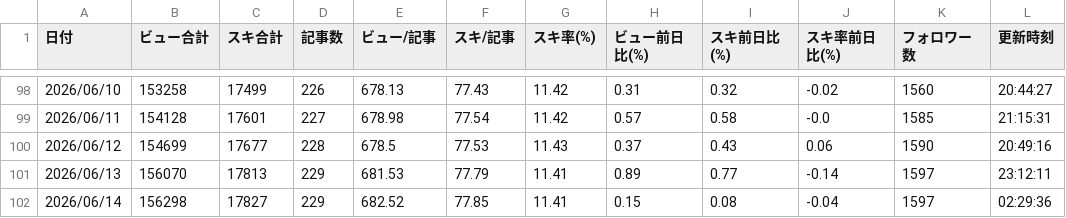
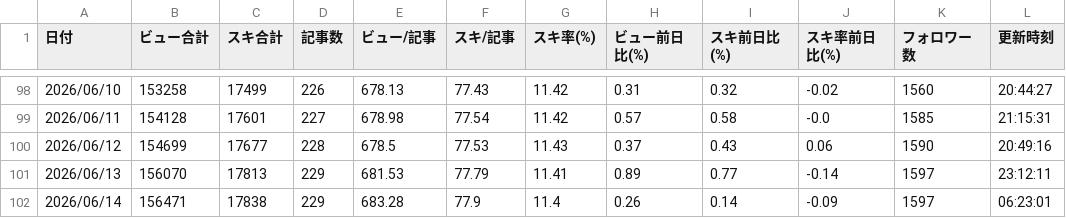
Before and after one commit to coolboylovegirl-byte/note-stats-dashboard, a CSV file: data/daily_summary.csv, drawn as a sheet; only a part is shown, gaps mark what is left out.

```diff
--- a/data/daily_summary.csv
+++ b/data/daily_summary.csv
@@ -101,2 +101,2 @@
 2026/06/13,156070,17813,229,681.53,77.79,11.41,0.89,0.77,-0.14,1597,23:12:11
-2026/06/14,156298,17827,229,682.52,77.85,11.41,0.15,0.08,-0.04,1597,02:29:36
+2026/06/14,156471,17838,229,683.28,77.9,11.4,0.26,0.14,-0.09,1597,06:23:01
```
Also changed, not shown: data/asset_articles.csv, data/followers.csv, 4 other files.
